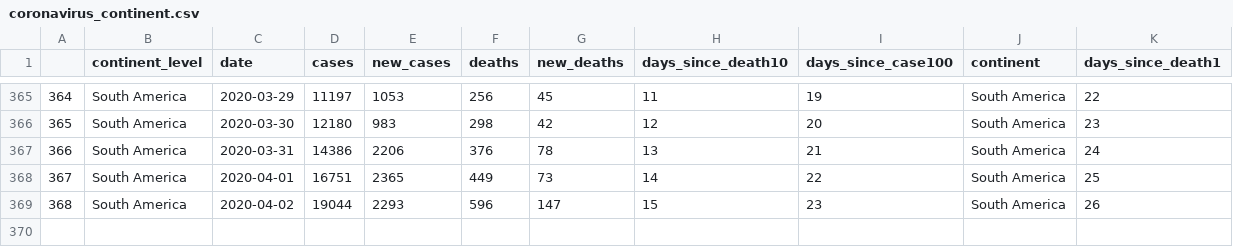
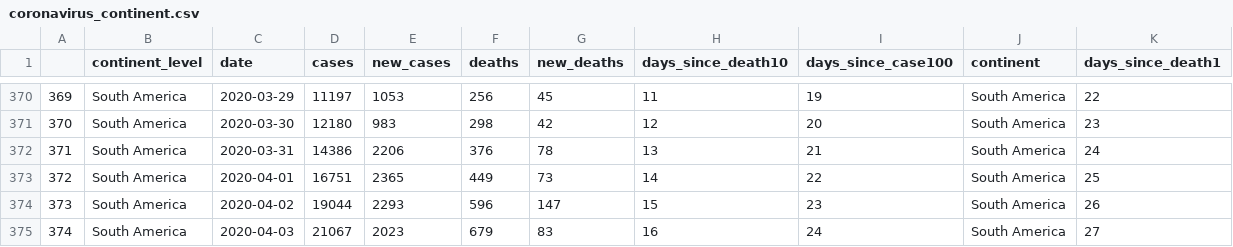
Before and after one commit to cristianrohr/covid19ARgentina, a CSV file: input_data/coronavirus_continent.csv, drawn as a sheet; only a part is shown, gaps mark what is left out; the diff covers the shown part only; the diff names each change by its address in the sheet, - before the commit and + after, or states it on an @@ line.

```diff
--- a/input_data/coronavirus_continent.csv
+++ b/input_data/coronavirus_continent.csv
@@ column A renumbered between rows 52 and 374 @@
+row 375: 374 | South America | 2020-04-03 | 21067 | 2023 | 679 | 83 | 16 | 24 | South America | 27
```
Also changed, not shown: 5 added rows elsewhere in this file, input_data/argentina_data.csv, input_data/coronavirus_argentina.csv, 15 other files.
